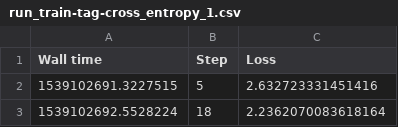
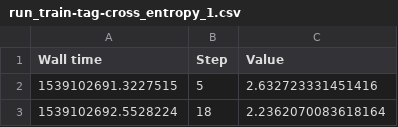
Before and after one commit to TiagoLeite/Flora, a CSV file: Results/1.0/5000_drop/run_train-tag-cross_entropy_1.csv, drawn as a sheet; only a part is shown.

```diff
--- a/Results/1.0/5000_drop/run_train-tag-cross_entropy_1.csv
+++ b/Results/1.0/5000_drop/run_train-tag-cross_entropy_1.csv
@@ -1,2 +1,2 @@
-Wall time,Step,Loss
+Wall time,Step,Value
 1539102691.3227515,5,2.632723331451416
```
Also changed, not shown: Results/1.0/5000_drop/run_validation-tag-cross_entropy_1.csv, 6 other files.
